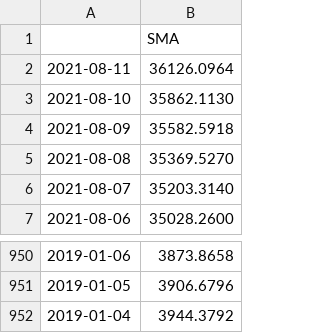
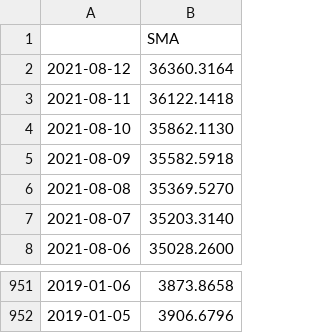
Before and after one commit to itscal123/Bitcoin-Price-Prediction-with-RNN, a CSV file: data/sma.csv, drawn as a sheet; only a part is shown, gaps mark what is left out.

```diff
--- a/data/sma.csv
+++ b/data/sma.csv
@@ -1,3 +1,4 @@
 ,SMA
-2021-08-11,36126.0964
+2021-08-12,36360.3164
+2021-08-11,36122.1418
 2021-08-10,35862.1130
@@ -951,2 +952 @@
 2019-01-05,3906.6796
-2019-01-04,3944.3792
```
Also changed, not shown: data/bbands.csv, data/ema.csv, 5 other files.
